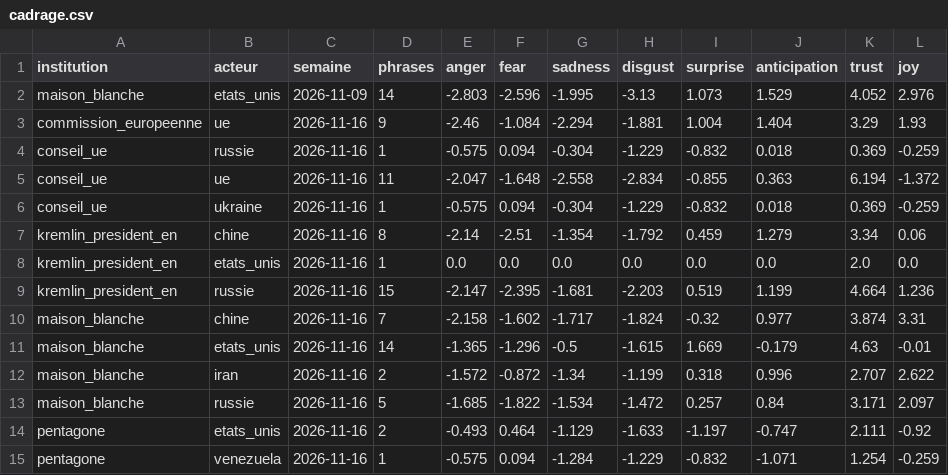
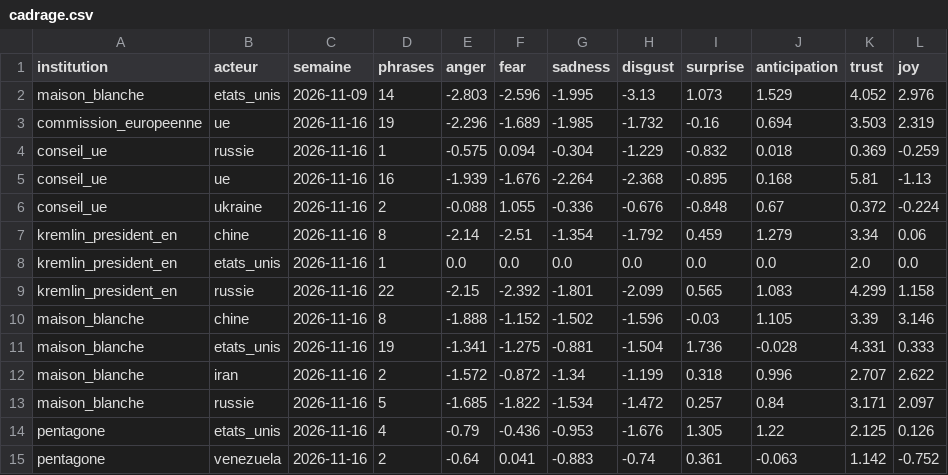
Before and after one commit to Othman-Benbrahim/metac-bot-template, a CSV file: registre/cadrage.csv, drawn as a sheet; removed rows and columns are numbered as before the commit, all else as after; the diff names each change by its address in the sheet, - before the commit and + after, or states it on an @@ line.

Commit message:
registre : cadrage des acteurs du 2026-11-21

```diff
--- a/registre/cadrage.csv
+++ b/registre/cadrage.csv
-row 3: commission_europeenne | ue | 2026-11-16 | 9 | -2.46 | -1.084 | -2.294 | -1.881 | 1.004 | 1.404 | 3.29 | 1.93
+row 3: commission_europeenne | ue | 2026-11-16 | 19 | -2.296 | -1.689 | -1.985 | -1.732 | -0.16 | 0.694 | 3.503 | 2.319
-row 5: conseil_ue | ue | 2026-11-16 | 11 | -2.047 | -1.648 | -2.558 | -2.834 | -0.855 | 0.363 | 6.194 | -1.372
-row 6: conseil_ue | ukraine | 2026-11-16 | 1 | -0.575 | 0.094 | -0.304 | -1.229 | -0.832 | 0.018 | 0.369 | -0.259
+row 5: conseil_ue | ue | 2026-11-16 | 16 | -1.939 | -1.676 | -2.264 | -2.368 | -0.895 | 0.168 | 5.81 | -1.13
+row 6: conseil_ue | ukraine | 2026-11-16 | 2 | -0.088 | 1.055 | -0.336 | -0.676 | -0.848 | 0.67 | 0.372 | -0.224
-row 9: kremlin_president_en | russie | 2026-11-16 | 15 | -2.147 | -2.395 | -1.681 | -2.203 | 0.519 | 1.199 | 4.664 | 1.236
-row 10: maison_blanche | chine | 2026-11-16 | 7 | -2.158 | -1.602 | -1.717 | -1.824 | -0.32 | 0.977 | 3.874 | 3.31
-row 11: maison_blanche | etats_unis | 2026-11-16 | 14 | -1.365 | -1.296 | -0.5 | -1.615 | 1.669 | -0.179 | 4.63 | -0.01
+row 9: kremlin_president_en | russie | 2026-11-16 | 22 | -2.15 | -2.392 | -1.801 | -2.099 | 0.565 | 1.083 | 4.299 | 1.158
+row 10: maison_blanche | chine | 2026-11-16 | 8 | -1.888 | -1.152 | -1.502 | -1.596 | -0.03 | 1.105 | 3.39 | 3.146
+row 11: maison_blanche | etats_unis | 2026-11-16 | 19 | -1.341 | -1.275 | -0.881 | -1.504 | 1.736 | -0.028 | 4.331 | 0.333
-row 14: pentagone | etats_unis | 2026-11-16 | 2 | -0.493 | 0.464 | -1.129 | -1.633 | -1.197 | -0.747 | 2.111 | -0.92
-row 15: pentagone | venezuela | 2026-11-16 | 1 | -0.575 | 0.094 | -1.284 | -1.229 | -0.832 | -1.071 | 1.254 | -0.259
+row 14: pentagone | etats_unis | 2026-11-16 | 4 | -0.79 | -0.436 | -0.953 | -1.676 | 1.305 | 1.22 | 2.125 | 0.126
+row 15: pentagone | venezuela | 2026-11-16 | 2 | -0.64 | 0.041 | -0.883 | -0.74 | 0.361 | -0.063 | 1.142 | -0.752
```
Also changed, not shown: 1 other file.
